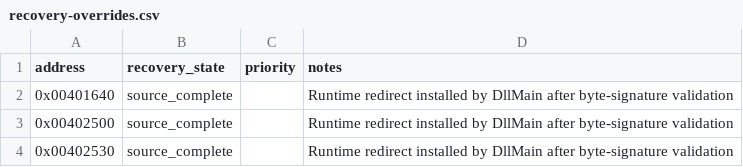
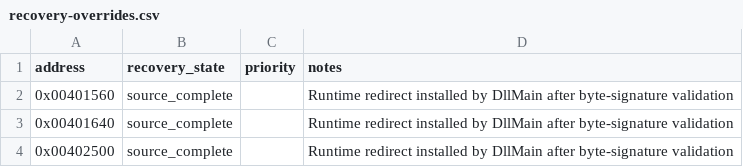
Before and after one commit to fran6co/OpenSMACX, a CSV file: docs/recovery-overrides.csv, drawn as a sheet; only a part is shown; the shorter side is filled out with more unchanged rows.

```diff
--- a/docs/recovery-overrides.csv
+++ b/docs/recovery-overrides.csv
@@ -1,2 +1,3 @@
 address,recovery_state,priority,notes
+0x00401560,source_complete,,Runtime redirect installed by DllMain after byte-signature validation
 0x00401640,source_complete,,Runtime redirect installed by DllMain after byte-signature validation
```
Also changed, not shown: docs/recovery/priorities.csv, 10 other files.
